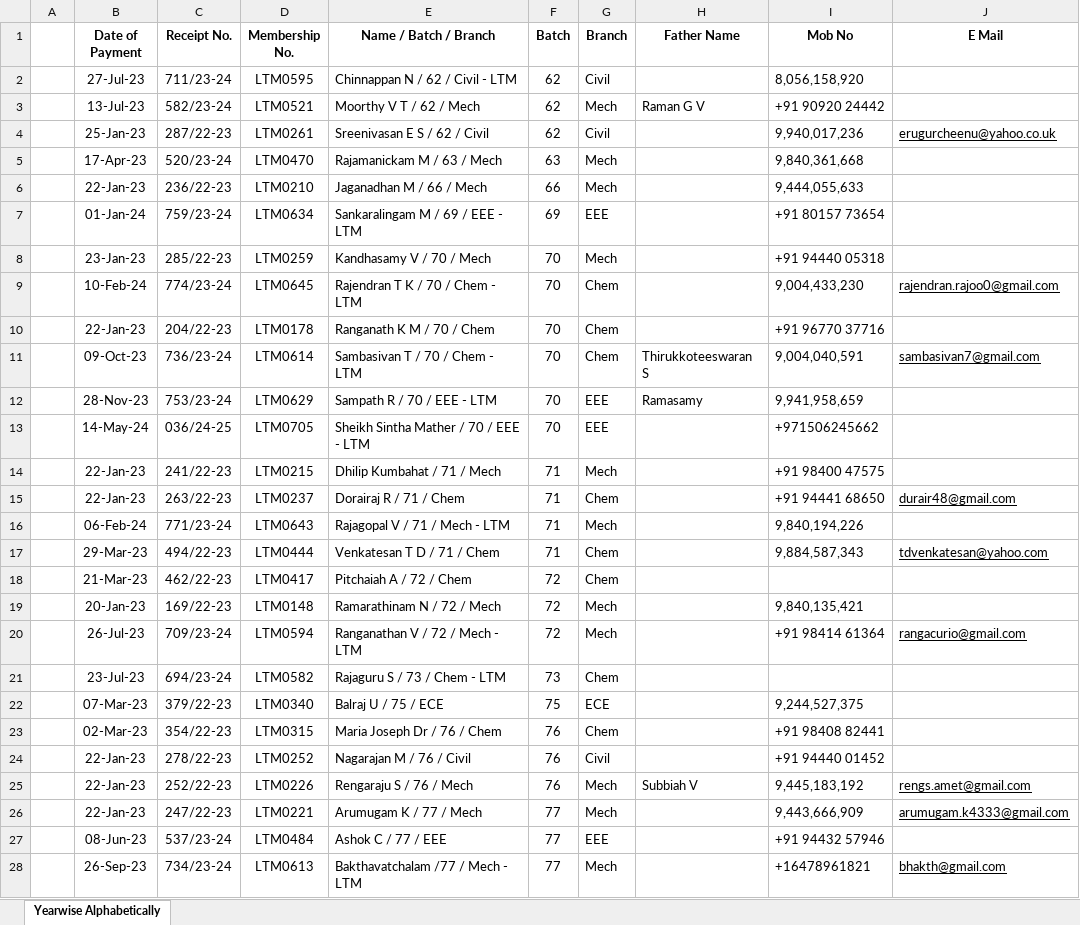
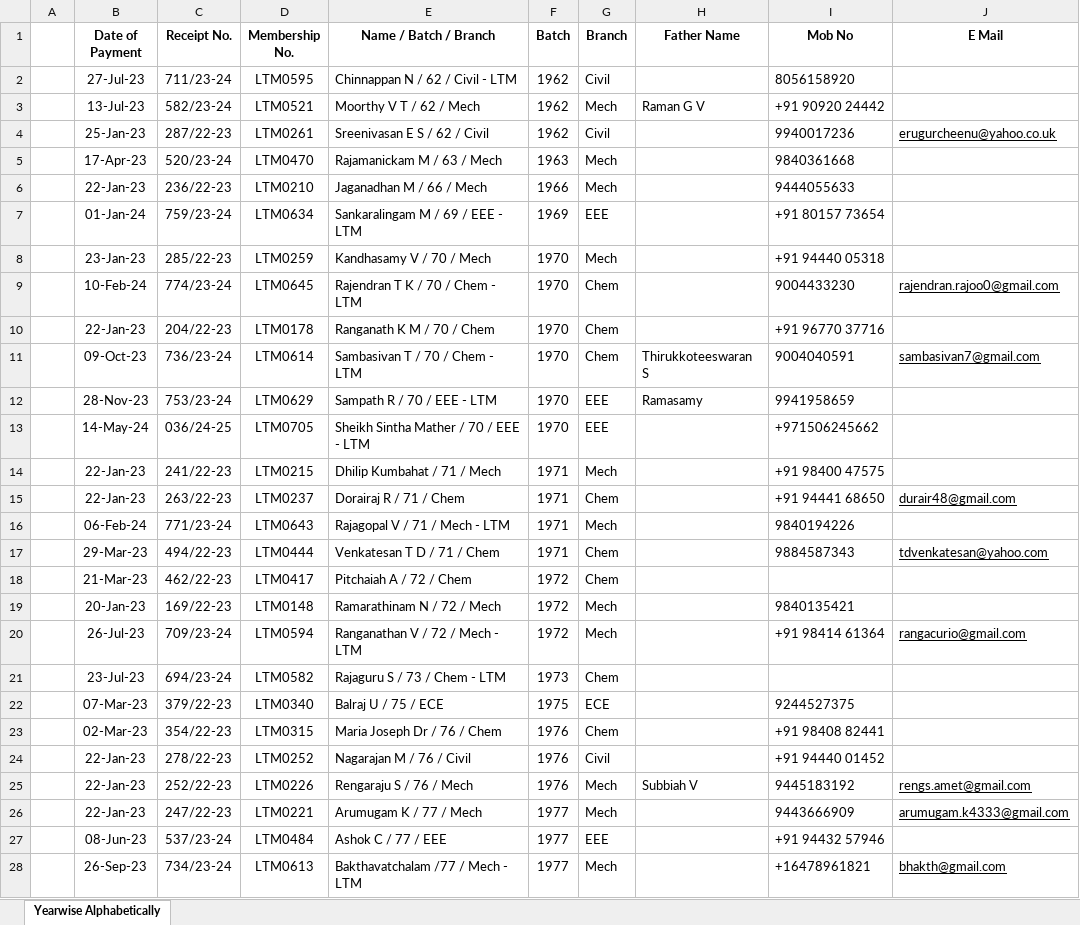
Before and after one commit to Highonswift/cit_alumni_assistant, an Excel workbook: cit_alumni_master.xlsx, sheet Yearwise Alphabetically, drawn as a sheet; only a part is shown; values as stored, in another font and other column widths than the file's, no borders; the diff covers the shown part only; the diff names each change by its address in the sheet, - before the commit and + after, or states it on an @@ line.

Commit message:
excel updated

```diff
--- a/cit_alumni_master.xlsx (sheet Yearwise Alphabetically)
+++ b/cit_alumni_master.xlsx (sheet Yearwise Alphabetically)
-F2:F4 (Batch): 62
+F2:F4 (Batch): 1962
-I2 (Mob No): 8,056,158,920
+I2 (Mob No): 8056158920
-I4 (Mob No): 9,940,017,236
+I4 (Mob No): 9940017236
-F5 (Batch): 63
+F5 (Batch): 1963
-I5 (Mob No): 9,840,361,668
+I5 (Mob No): 9840361668
-F6 (Batch): 66
+F6 (Batch): 1966
-I6 (Mob No): 9,444,055,633
+I6 (Mob No): 9444055633
-F7 (Batch): 69
+F7 (Batch): 1969
-F8:F13 (Batch): 70
+F8:F13 (Batch): 1970
-I9 (Mob No): 9,004,433,230
+I9 (Mob No): 9004433230
-I11 (Mob No): 9,004,040,591
+I11 (Mob No): 9004040591
-I12 (Mob No): 9,941,958,659
+I12 (Mob No): 9941958659
-F14:F17 (Batch): 71
+F14:F17 (Batch): 1971
-I16 (Mob No): 9,840,194,226
+I16 (Mob No): 9840194226
-I17 (Mob No): 9,884,587,343
+I17 (Mob No): 9884587343
-F18:F20 (Batch): 72
+F18:F20 (Batch): 1972
-I19 (Mob No): 9,840,135,421
+I19 (Mob No): 9840135421
-F21 (Batch): 73
+F21 (Batch): 1973
-F22 (Batch): 75
+F22 (Batch): 1975
-I22 (Mob No): 9,244,527,375
+I22 (Mob No): 9244527375
-F23:F25 (Batch): 76
+F23:F25 (Batch): 1976
-I25 (Mob No): 9,445,183,192
+I25 (Mob No): 9445183192
-F26:F28 (Batch): 77
+F26:F28 (Batch): 1977
-I26 (Mob No): 9,443,666,909
+I26 (Mob No): 9443666909
```
Also changed, not shown: 942 edited cells elsewhere in this sheet.
